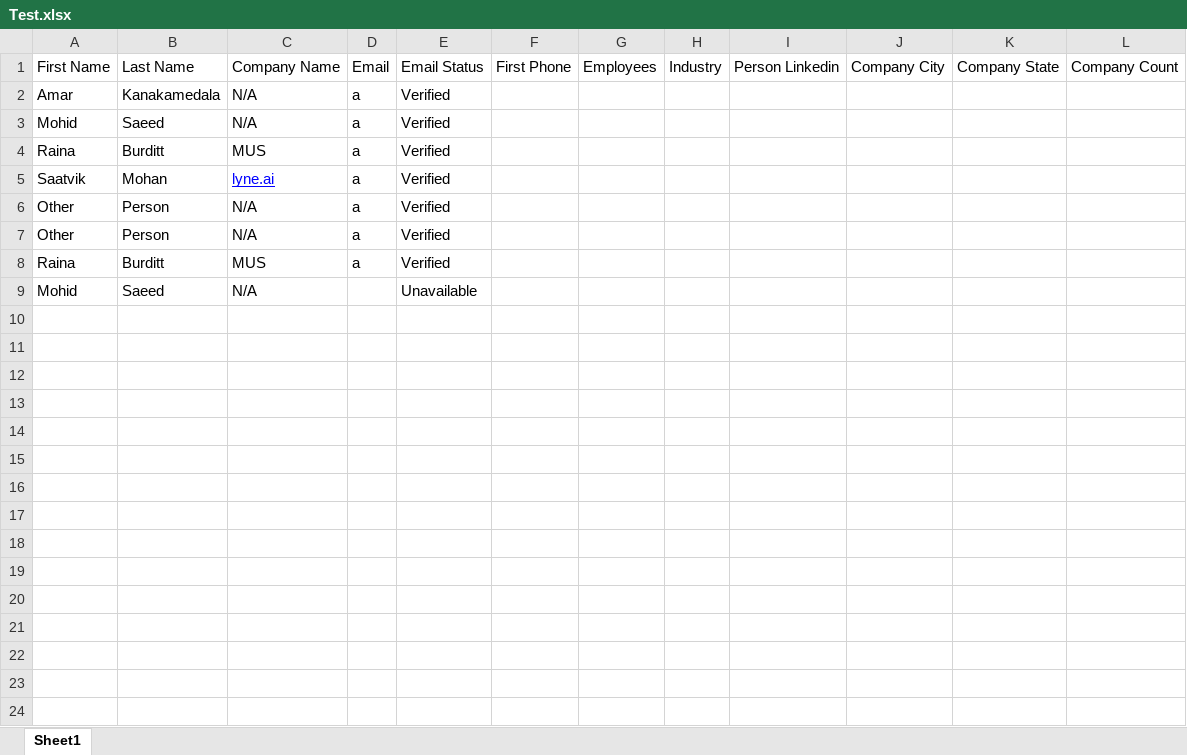
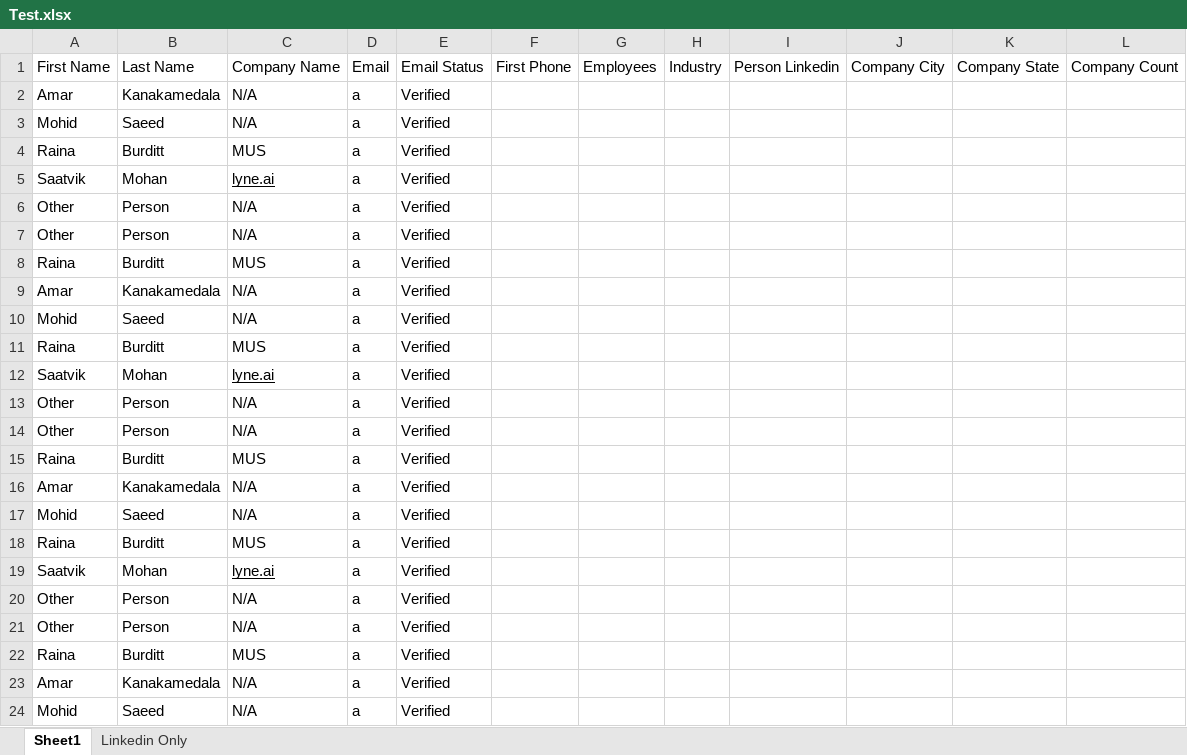
Before and after one commit to mohidsaeedMUS/SheetFormatter, an Excel workbook: Test.xlsx, sheet Sheet1, drawn as a sheet; only a part is shown; values as stored, in another font and other column widths than the file's, no borders; addresses are those after the commit; the diff covers the shown part only; the diff names each change by its address in the sheet, - before the commit and + after, or states it on an @@ line.

```diff
--- a/Test.xlsx (sheet Sheet1)
+++ b/Test.xlsx (sheet Sheet1)
+sheet tab: Linkedin Only
-C5 text colour: #0000FF
+C5 text colour: black
+row 9: Amar | Kanakamedala | N/A | a | Verified
-D10: (empty)
+D10: a
-E10: Unavailable
+E10: Verified
+row 11: Raina | Burditt | MUS | a | Verified
+row 12: Saatvik | Mohan | lyne.ai | a | Verified
+row 13: Other | Person | N/A | a | Verified
+row 14: Other | Person | N/A | a | Verified
+row 15: Raina | Burditt | MUS | a | Verified
+row 16: Amar | Kanakamedala | N/A | a | Verified
+row 17: Mohid | Saeed | N/A | a | Verified
+row 18: Raina | Burditt | MUS | a | Verified
+row 19: Saatvik | Mohan | lyne.ai | a | Verified
+row 20: Other | Person | N/A | a | Verified
+row 21: Other | Person | N/A | a | Verified
+row 22: Raina | Burditt | MUS | a | Verified
+row 23: Amar | Kanakamedala | N/A | a | Verified
+row 24: Mohid | Saeed | N/A | a | Verified
```
Also changed, not shown: 19 added rows elsewhere in this sheet, 2 other files.
